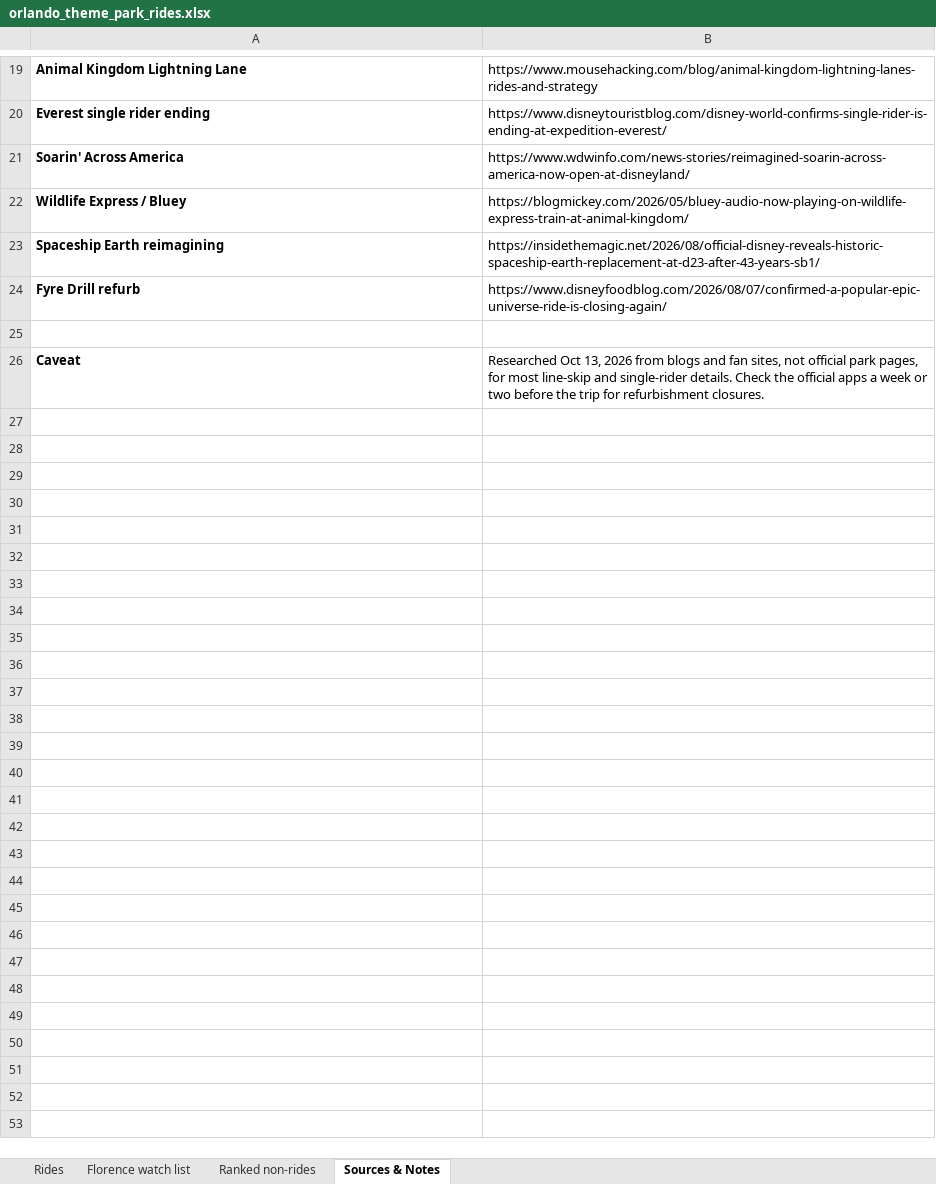
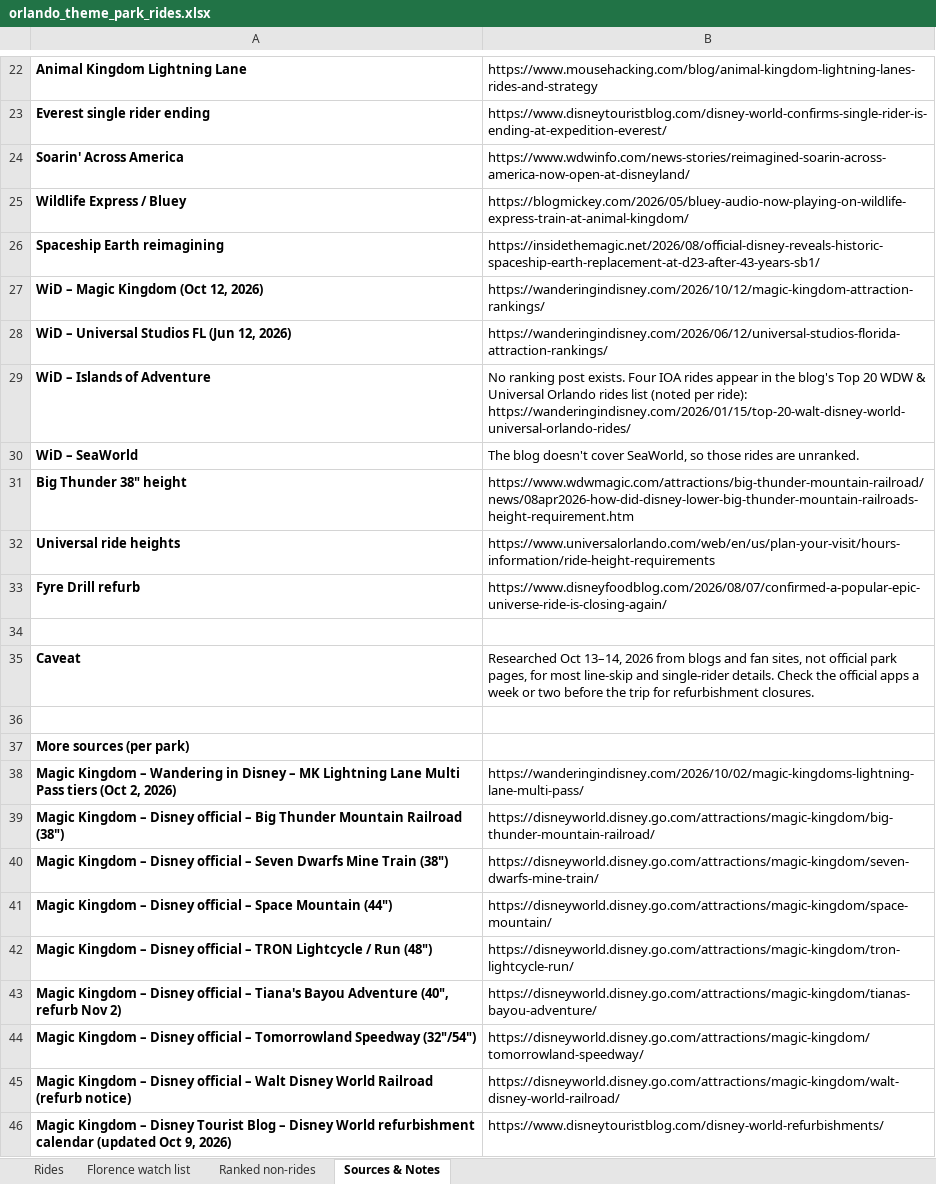
Before and after one commit to jackson-wxyz/wagner-china-trip-2027, an Excel workbook: florida/orlando_theme_park_rides.xlsx, sheet Sources & Notes, drawn as a sheet; only a part is shown, gaps mark what is left out; values as stored, in another font and other column widths than the file's, no borders; addresses are those after the commit; the diff covers the shown part only; the diff names each change by its address in the sheet, - before the commit and + after, or states it on an @@ line.

```diff
--- a/florida/orlando_theme_park_rides.xlsx (sheet Sources & Notes)
+++ b/florida/orlando_theme_park_rides.xlsx (sheet Sources & Notes)
+row 27: WiD – Magic Kingdom (Oct 12, 2026) | https://wanderingindisney.com/2026/10/12/magic-kingdom-attraction-rankings/
+row 28: WiD – Universal Studios FL (Jun 12, 2026) | https://wanderingindisney.com/2026/06/12/universal-studios-florida-attraction-rankings/
+row 29: WiD – Islands of Adventure | No ranking post exists. Four IOA rides appear in the blog's Top 20 WDW & Universal Orlando rides list (noted per ride): https://wanderingindisney.com/2026/01/15/top-20-walt-disney-world-universal-orlando-rides/
+row 30: WiD – SeaWorld | The blog doesn't cover SeaWorld, so those rides are unranked.
+row 31: Big Thunder 38" height | https://www.wdwmagic.com/attractions/big-thunder-mountain-railroad/news/08apr2026-how-did-disney-lower-big-thunder-mountain-railroads-height-requirement.htm
+row 32: Universal ride heights | https://www.universalorlando.com/web/en/us/plan-your-visit/hours-information/ride-height-requirements
-B35: Researched Oct 13, 2026 from…
+B35: Researched Oct 13–14, 2026 from…
+row 36: (empty)
+row 37: More sources (per park)
+row 38: Magic Kingdom – Wandering in Disney – MK Lightning Lane Multi Pass tiers (Oct 2, 2026) | https://wanderingindisney.com/2026/10/02/magic-kingdoms-lightning-lane-multi-pass/
+row 39: Magic Kingdom – Disney official – Big Thunder Mountain Railroad (38") | https://disneyworld.disney.go.com/attractions/magic-kingdom/big-thunder-mountain-railroad/
+row 40: Magic Kingdom – Disney official – Seven Dwarfs Mine Train (38") | https://disneyworld.disney.go.com/attractions/magic-kingdom/seven-dwarfs-mine-train/
+row 41: Magic Kingdom – Disney official – Space Mountain (44") | https://disneyworld.disney.go.com/attractions/magic-kingdom/space-mountain/
+row 42: Magic Kingdom – Disney official – TRON Lightcycle / Run (48") | https://disneyworld.disney.go.com/attractions/magic-kingdom/tron-lightcycle-run/
+row 43: Magic Kingdom – Disney official – Tiana's Bayou Adventure (40", refurb Nov 2) | https://disneyworld.disney.go.com/attractions/magic-kingdom/tianas-bayou-adventure/
+row 44: Magic Kingdom – Disney official – Tomorrowland Speedway (32"/54") | https://disneyworld.disney.go.com/attractions/magic-kingdom/tomorrowland-speedway/
+row 45: Magic Kingdom – Disney official – Walt Disney World Railroad (refurb notice) | https://disneyworld.disney.go.com/attractions/magic-kingdom/walt-disney-world-railroad/
+row 46: Magic Kingdom – Disney Tourist Blog – Disney World refurbishment calendar (updated Oct 9, 2026) | https://www.disneytouristblog.com/disney-world-refurbishments/
```
Also changed, not shown: 62 added rows and 2 edited cells elsewhere in this sheet, sheet Rides, sheet Florence watch list, sheet Ranked non-rides, formulas that keep their value.
